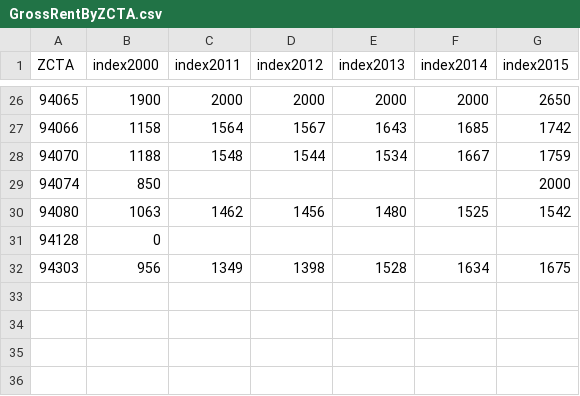
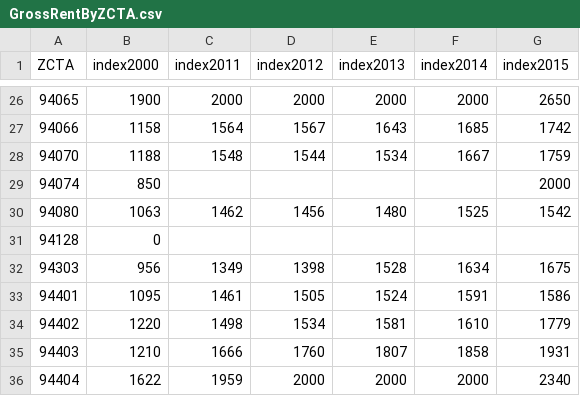
Before and after one commit to Juli2017/SMCMedianRent, a CSV file: GrossRentByZCTA.csv, drawn as a sheet; only a part is shown, gaps mark what is left out; the diff names each change by its address in the sheet, - before the commit and + after, or states it on an @@ line.

```diff
--- a/GrossRentByZCTA.csv
+++ b/GrossRentByZCTA.csv
+row 33: 94401 | 1095 | 1461 | 1505 | 1524 | 1591 | 1586
+row 34: 94402 | 1220 | 1498 | 1534 | 1581 | 1610 | 1779
+row 35: 94403 | 1210 | 1666 | 1760 | 1807 | 1858 | 1931
+row 36: 94404 | 1622 | 1959 | 2000 | 2000 | 2000 | 2340
```
Also changed, not shown: 1 other file.
